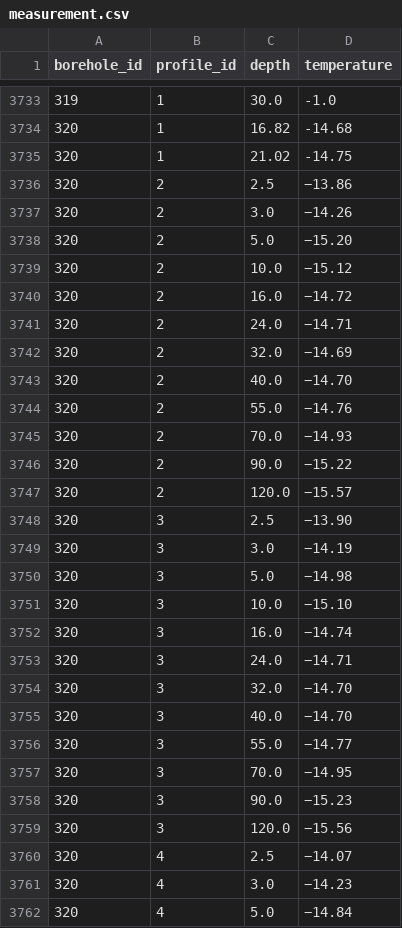
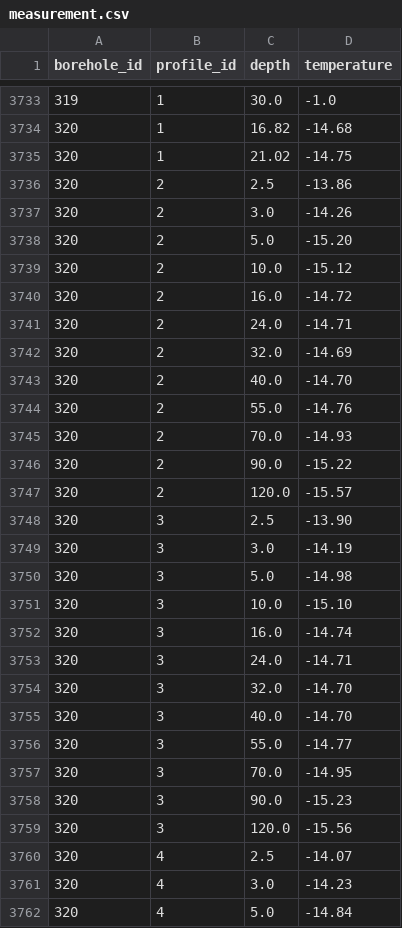
Before and after one commit to mjacqu/glenglat, a CSV file: data/measurement.csv, drawn as a sheet; only a part is shown, gaps mark what is left out; the diff covers the shown part only.

```diff
--- a/data/measurement.csv
+++ b/data/measurement.csv
@@ -3735,28 +3735,28 @@ borehole_id,profile_id,depth,temperature
 320,1,21.02,-14.75
-320,2,2.5,−13.86
-320,2,3.0,−14.26
-320,2,5.0,−15.20
-320,2,10.0,−15.12
-320,2,16.0,−14.72
-320,2,24.0,−14.71
-320,2,32.0,−14.69
-320,2,40.0,−14.70
-320,2,55.0,−14.76
-320,2,70.0,−14.93
-320,2,90.0,−15.22
-320,2,120.0,−15.57
-320,3,2.5,−13.90
-320,3,3.0,−14.19
-320,3,5.0,−14.98
-320,3,10.0,−15.10
-320,3,16.0,−14.74
-320,3,24.0,−14.71
-320,3,32.0,−14.70
-320,3,40.0,−14.70
-320,3,55.0,−14.77
-320,3,70.0,−14.95
-320,3,90.0,−15.23
-320,3,120.0,−15.56
-320,4,2.5,−14.07
-320,4,3.0,−14.23
-320,4,5.0,−14.84
+320,2,2.5,-13.86
+320,2,3.0,-14.26
+320,2,5.0,-15.20
+320,2,10.0,-15.12
+320,2,16.0,-14.72
+320,2,24.0,-14.71
+320,2,32.0,-14.69
+320,2,40.0,-14.70
+320,2,55.0,-14.76
+320,2,70.0,-14.93
+320,2,90.0,-15.22
+320,2,120.0,-15.57
+320,3,2.5,-13.90
+320,3,3.0,-14.19
+320,3,5.0,-14.98
+320,3,10.0,-15.10
+320,3,16.0,-14.74
+320,3,24.0,-14.71
+320,3,32.0,-14.70
+320,3,40.0,-14.70
+320,3,55.0,-14.77
+320,3,70.0,-14.95
+320,3,90.0,-15.23
+320,3,120.0,-15.56
+320,4,2.5,-14.07
+320,4,3.0,-14.23
+320,4,5.0,-14.84
```
Also changed, not shown: 111 edited cells elsewhere in this file, data/profile.csv.
